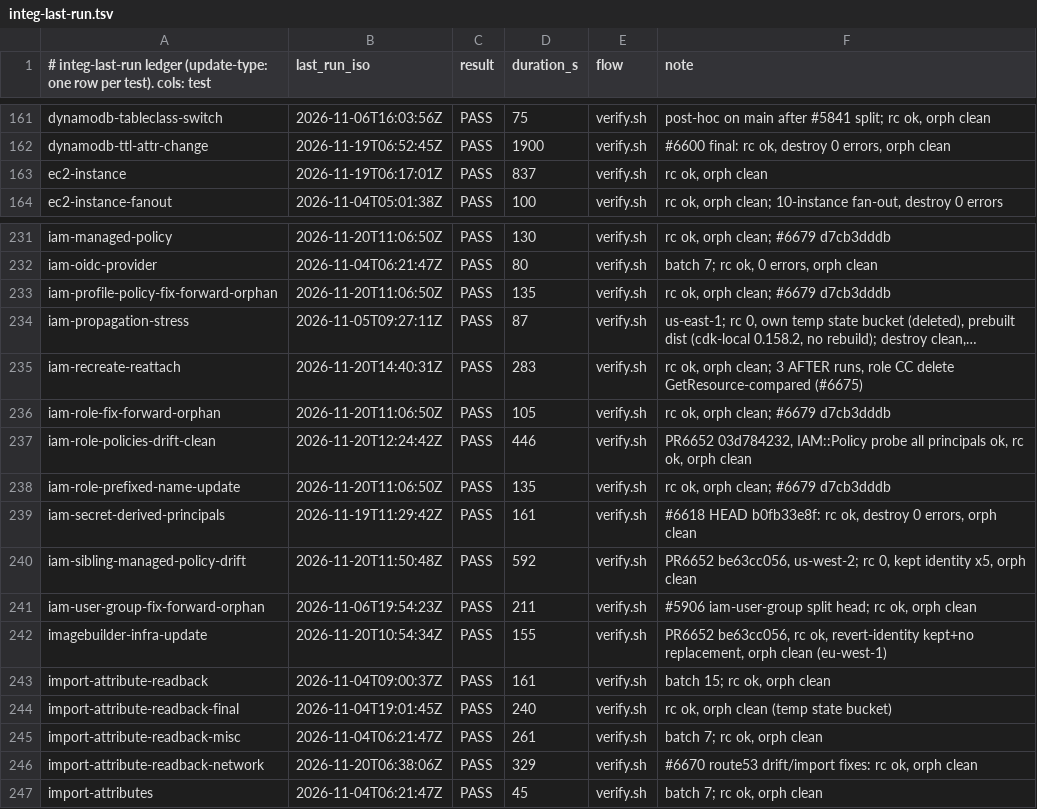
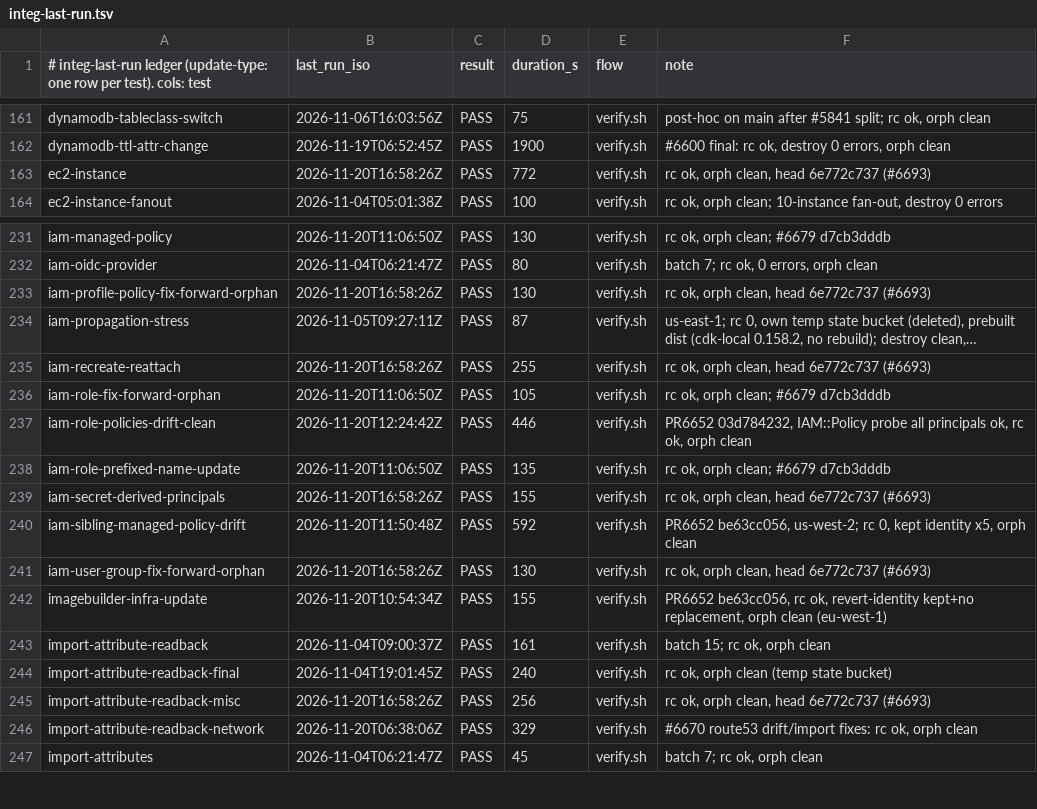
Before and after one commit to go-to-k/cdkd, a TSV file: docs/_generated/integ-last-run.tsv, drawn as a sheet; only a part is shown, gaps mark what is left out; long unchanged cells end in …; the diff names each change by its address in the sheet, - before the commit and + after, or states it on an @@ line.

Commit message:
fix(destroy): an IAM user, group or instance profile re-created under its recorded name by someone else is refused, not deleted (#6693)

```diff
--- a/docs/_generated/integ-last-run.tsv
+++ b/docs/_generated/integ-last-run.tsv
-B163 (last_run_iso): 2026-11-19T06:17:01Z
+B163 (last_run_iso): 2026-11-20T16:58:26Z
-D163 (duration_s): 837
+D163 (duration_s): 772
-F163 (note): rc ok, orph clean
+F163 (note): rc ok, orph clean, head 6e772c737 (#6693)
-B233 (last_run_iso): 2026-11-20T11:06:50Z
+B233 (last_run_iso): 2026-11-20T16:58:26Z
-D233 (duration_s): 135
+D233 (duration_s): 130
-F233 (note): rc ok, orph clean; #6679 d7cb3dddb
+F233 (note): rc ok, orph clean, head 6e772c737 (#6693)
-B235 (last_run_iso): 2026-11-20T14:40:31Z
+B235 (last_run_iso): 2026-11-20T16:58:26Z
-D235 (duration_s): 283
+D235 (duration_s): 255
-F235 (note): …ok, orph clean; 3 AFTER runs, role CC delete GetResource-compared (#6675)
+F235 (note): …ok, orph clean, head 6e772c737 (#6693)
-B239 (last_run_iso): 2026-11-19T11:29:42Z
+B239 (last_run_iso): 2026-11-20T16:58:26Z
-D239 (duration_s): 161
+D239 (duration_s): 155
-F239 (note): #6618 HEAD b0fb33e8f: rc ok, destroy 0 errors, orph clean
+F239 (note): rc ok, orph clean, head 6e772c737 (#6693)
-B241 (last_run_iso): 2026-11-06T19:54:23Z
+B241 (last_run_iso): 2026-11-20T16:58:26Z
-D241 (duration_s): 211
+D241 (duration_s): 130
-F241 (note): #5906 iam-user-group split head; rc ok, orph clean
+F241 (note): rc ok, orph clean, head 6e772c737 (#6693)
-B245 (last_run_iso): 2026-11-04T06:21:47Z
+B245 (last_run_iso): 2026-11-20T16:58:26Z
-D245 (duration_s): 261
+D245 (duration_s): 256
-F245 (note): batch 7; rc ok, orph clean
+F245 (note): rc ok, orph clean, head 6e772c737 (#6693)
```
Also changed, not shown: 16 other files.
